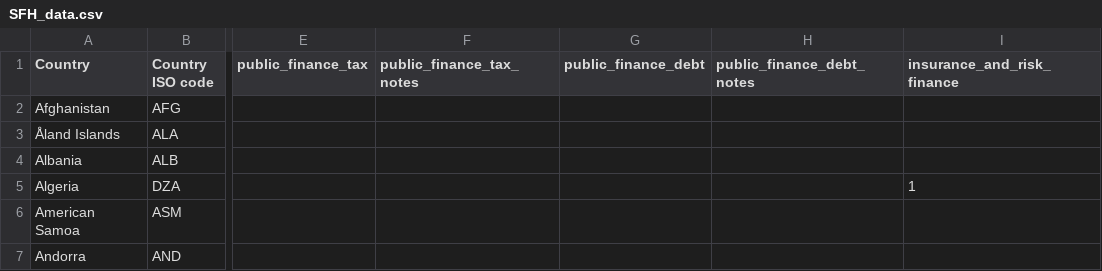
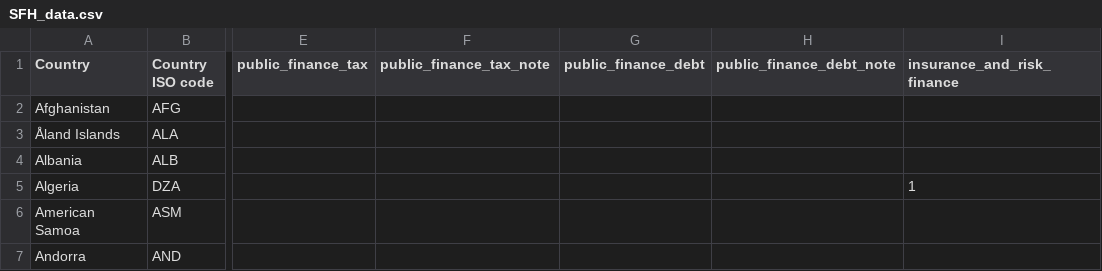
Before and after one commit to UNDP-Data/dv-sustainable-finance-hub-data-repo, a CSV file: SFH_data.csv, drawn as a sheet; only a part is shown, gaps mark what is left out; the diff names each change by its address in the sheet, - before the commit and + after, or states it on an @@ line.

Commit message:
Fix column names

```diff
--- a/SFH_data.csv
+++ b/SFH_data.csv
-F1: public_finance_tax_notes
+F1: public_finance_tax_note
-H1: public_finance_debt_notes
+H1: public_finance_debt_note
```
